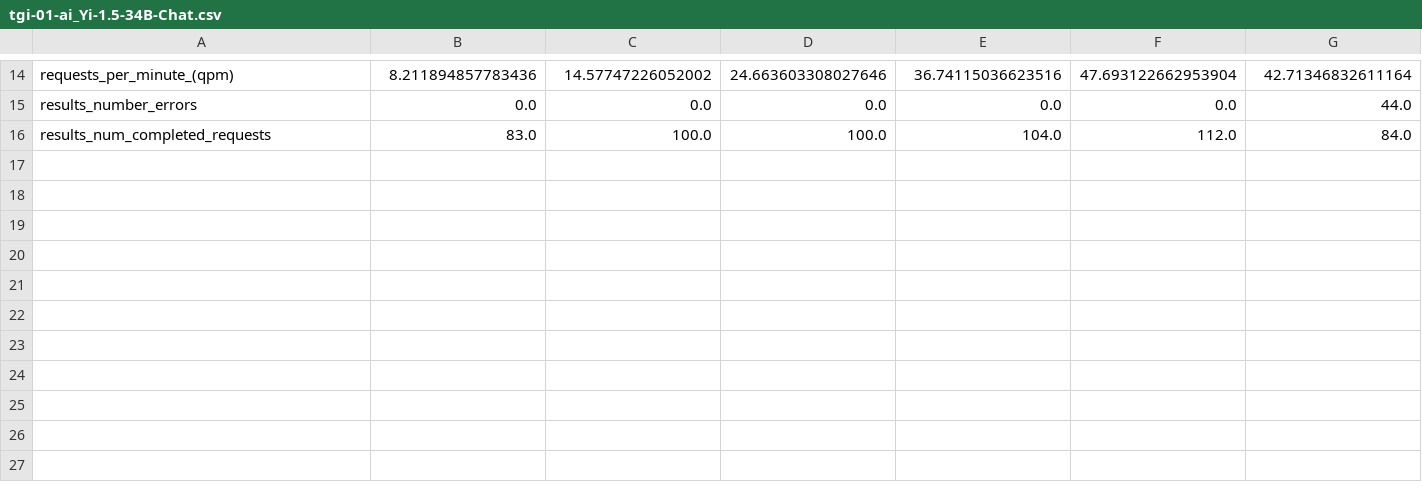
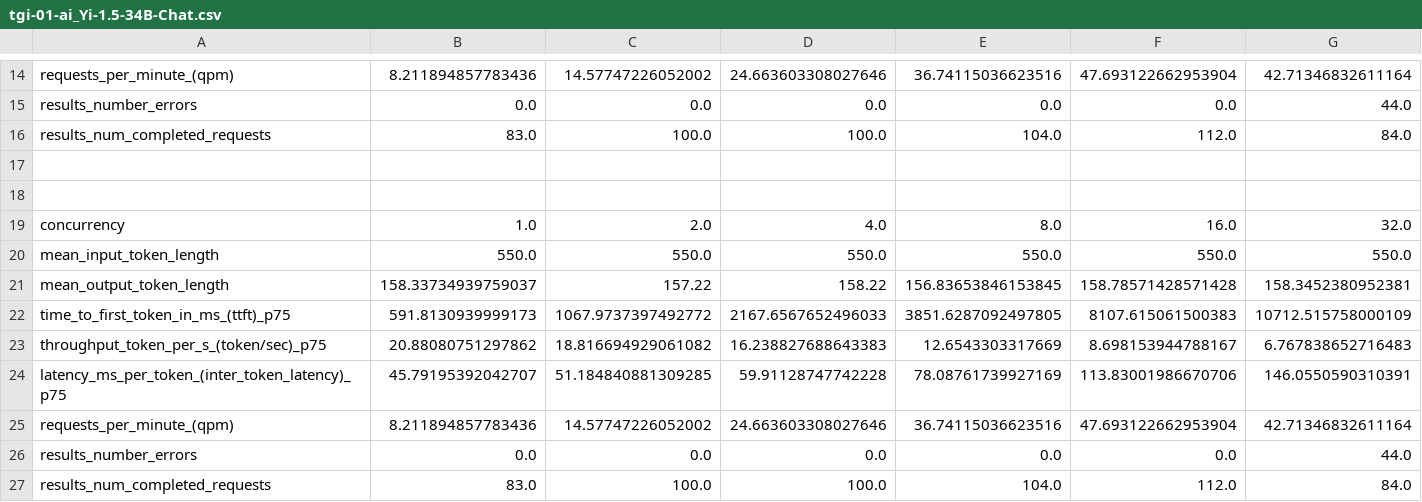
Before and after one commit to ray-project/llmperf, a CSV file: benchmarks/results/yi/4xa10g/tgi-01-ai_Yi-1.5-34B-Chat.csv, drawn as a sheet; only a part is shown, gaps mark what is left out; rows hold the shown columns only; the diff names each change by its address in the sheet, - before the commit and + after, or states it on an @@ line.

```diff
--- a/benchmarks/results/yi/4xa10g/tgi-01-ai_Yi-1.5-34B-Chat.csv
+++ b/benchmarks/results/yi/4xa10g/tgi-01-ai_Yi-1.5-34B-Chat.csv
+row 17: (empty)
+row 18: (empty)
+row 19: concurrency | 1.0 | 2.0 | 4.0 | 8.0 | 16.0 | 32.0
+row 20: mean_input_token_length | 550.0 | 550.0 | 550.0 | 550.0 | 550.0 | 550.0
+row 21: mean_output_token_length | 158.33734939759037 | 157.22 | 158.22 | 156.83653846153845 | 158.78571428571428 | 158.3452380952381
+row 22: time_to_first_token_in_ms_(ttft)_p75 | 591.8130939999173 | 1067.9737397492772 | 2167.6567652496033 | 3851.6287092497805 | 8107.615061500383 | 10712.515758000109
+row 23: throughput_token_per_s_(token/sec)_p75 | 20.88080751297862 | 18.816694929061082 | 16.238827688643383 | 12.6543303317669 | 8.698153944788167 | 6.767838652716483
+row 24: latency_ms_per_token_(inter_token_latency)_p75 | 45.79195392042707 | 51.184840881309285 | 59.91128747742228 | 78.08761739927169 | 113.83001986670706 | 146.0550590310391
+row 25: requests_per_minute_(qpm) | 8.211894857783436 | 14.57747226052002 | 24.663603308027646 | 36.74115036623516 | 47.693122662953904 | 42.71346832611164
+row 26: results_number_errors | 0.0 | 0.0 | 0.0 | 0.0 | 0.0 | 44.0
+row 27: results_num_completed_requests | 83.0 | 100.0 | 100.0 | 104.0 | 112.0 | 84.0
```
Also changed, not shown: benchmarks/results/yi/4xa10g/vllm-01-ai_Yi-1.5-34B-Chat.csv.
